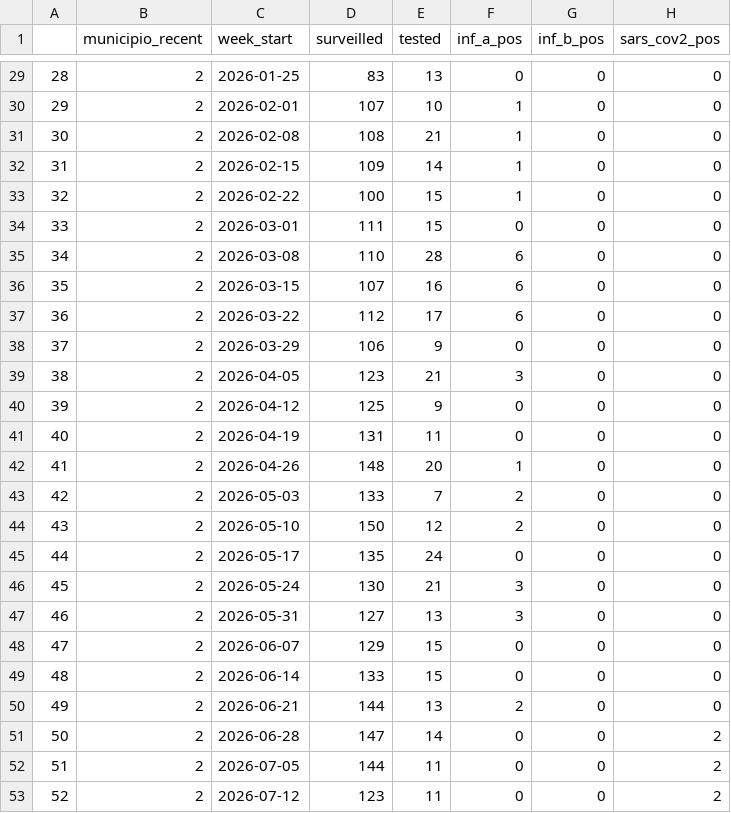
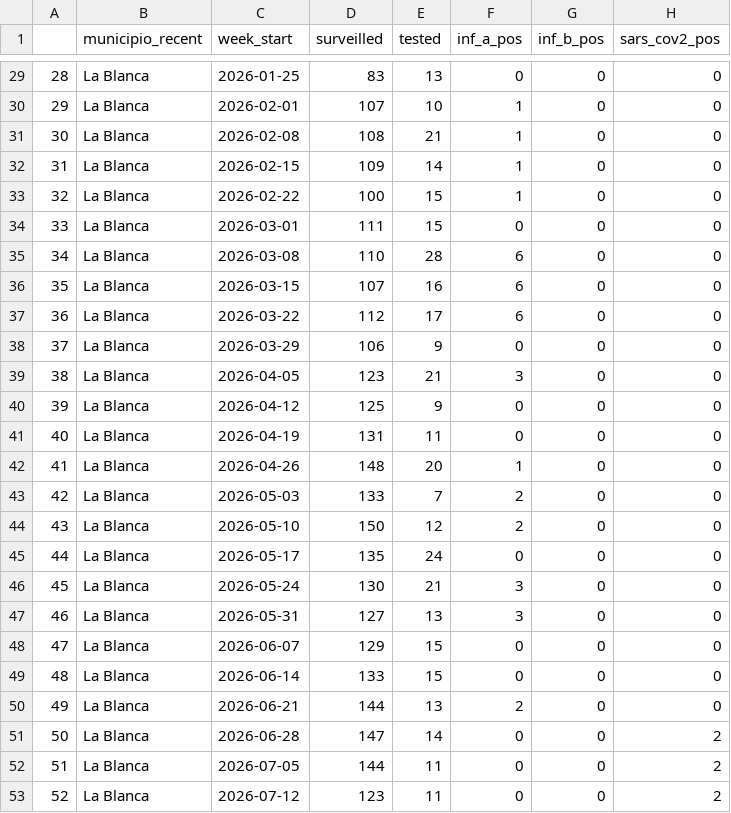
Before and after one commit to funsaludinvestigacion/enfermedades_infecciosas, a CSV file: docs/resp_incidence_muni.csv, drawn as a sheet; only a part is shown, gaps mark what is left out; the diff covers the shown part only; the diff names each change by its address in the sheet, - before the commit and + after, or states it on an @@ line.

Commit message:
fix municipios

```diff
--- a/docs/resp_incidence_muni.csv
+++ b/docs/resp_incidence_muni.csv
-B29:B53 (municipio_recent): 2
+B29:B53 (municipio_recent): La Blanca
```
Also changed, not shown: 27 edited cells elsewhere in this file, 3 other files.
